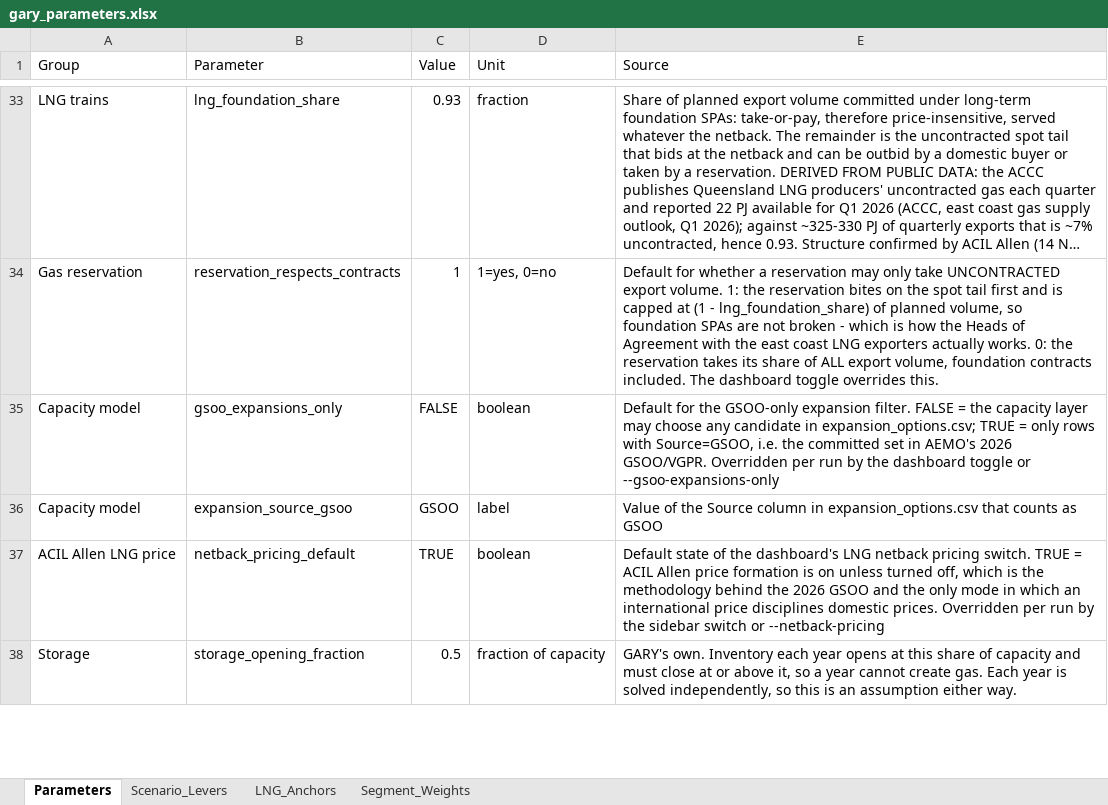
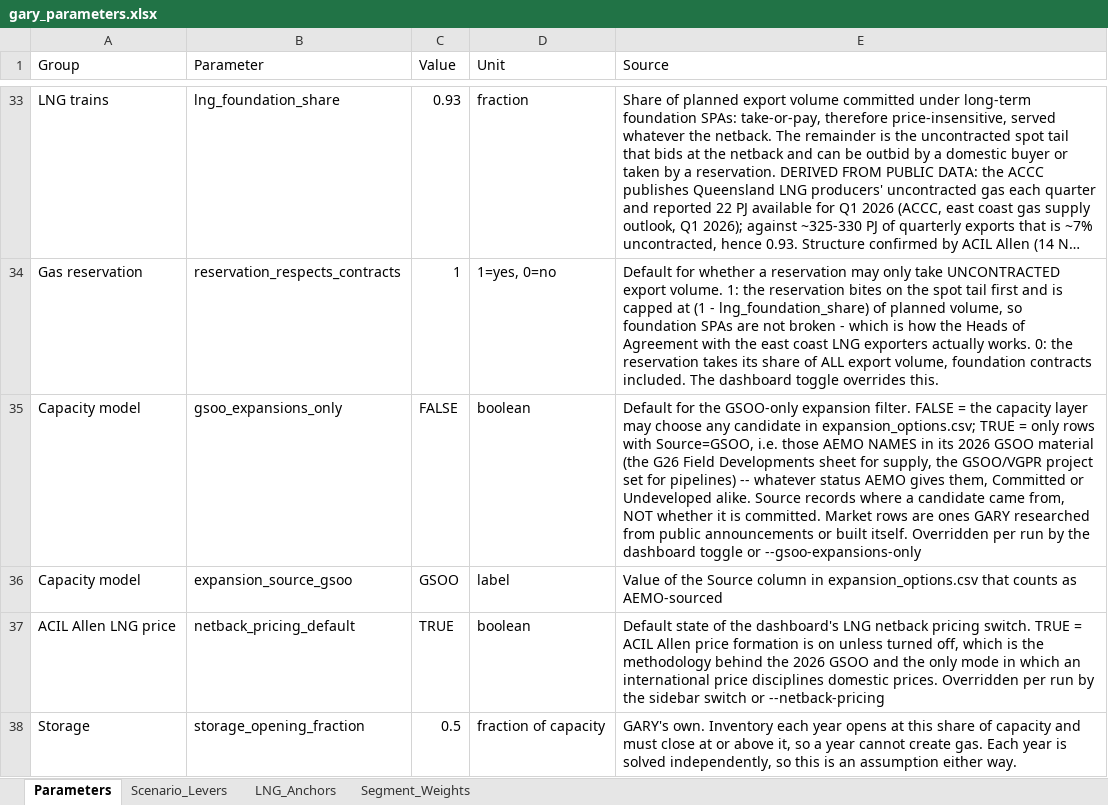
Before and after one commit to mhs795/GARY-gas-allocation-and-regional-yield, an Excel workbook: src/data/gary_parameters.xlsx, sheet Parameters, drawn as a sheet; only a part is shown, gaps mark what is left out; long unchanged cells end in …; values as stored, in another font and other column widths than the file's, no borders; the diff names each change by its address in the sheet, - before the commit and + after, or states it on an @@ line.

```diff
--- a/src/data/gary_parameters.xlsx (sheet Parameters)
+++ b/src/data/gary_parameters.xlsx (sheet Parameters)
-E35 (Source): …Source=GSOO, i.e. the committed set in AEMO's 2026 GSOO/VGPR. Overridden per…
+E35 (Source): …Source=GSOO, i.e. those AEMO NAMES in its 2026 GSOO material (the G26 Field Developments sheet for supply, the GSOO/VGPR project set for pipelines) -- whatever status AEMO gives them, Committed or Undeveloped alike. Source records where a candidate came from, NOT whether it is committed. Market rows are ones GARY researched from public announcements or built itself. Overridden per…
-E36 (Source): …counts as GSOO
+E36 (Source): …counts as AEMO-sourced
```
Also changed, not shown: 5 other files.
